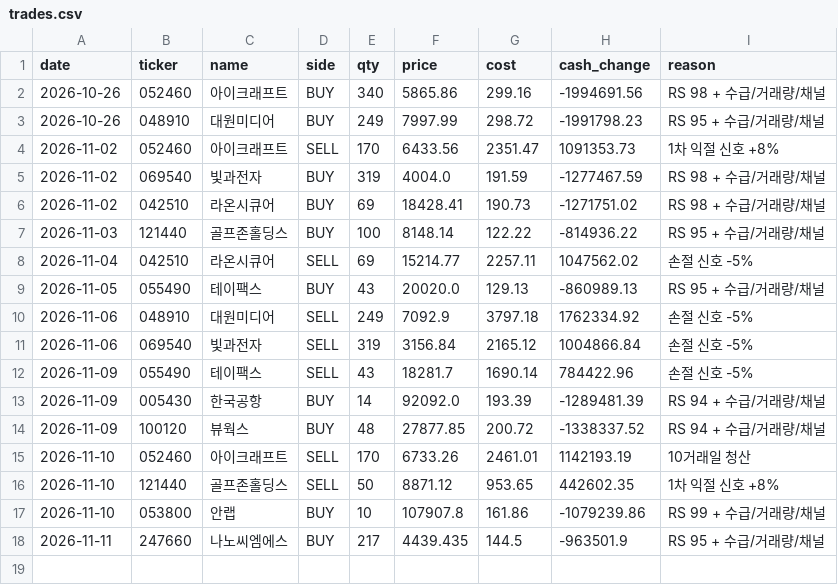
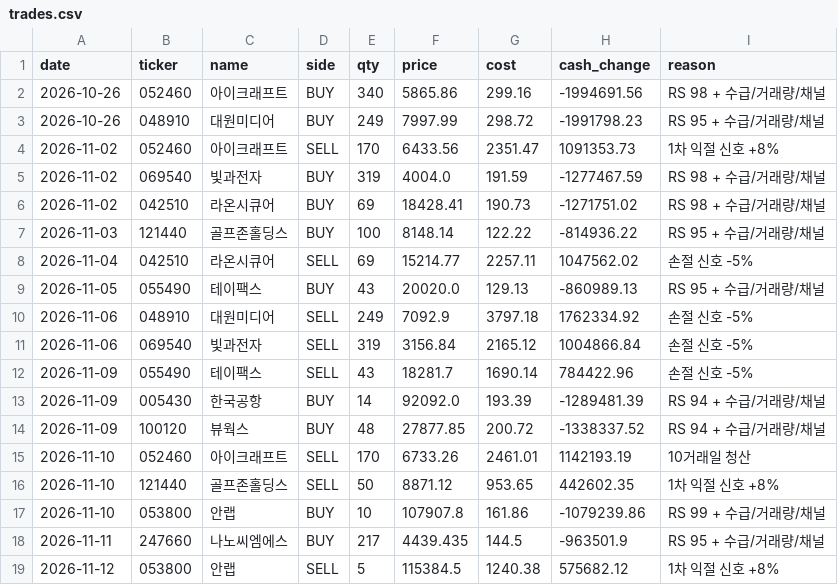
Before and after one commit to asura2367-boop/oneil-rs-scanner, a CSV file: data/paper/trades.csv, drawn as a sheet; the diff names each change by its address in the sheet, - before the commit and + after, or states it on an @@ line.

```diff
--- a/data/paper/trades.csv
+++ b/data/paper/trades.csv
+row 19: 2026-11-12 | 053800 | 안랩 | SELL | 5 | 115384.5 | 1240.38 | 575682.12 | 1차 익절 신호 +8%
```
Also changed, not shown: data/paper/closed_trades_report.csv, data/paper/equity.csv, 5 other files.
